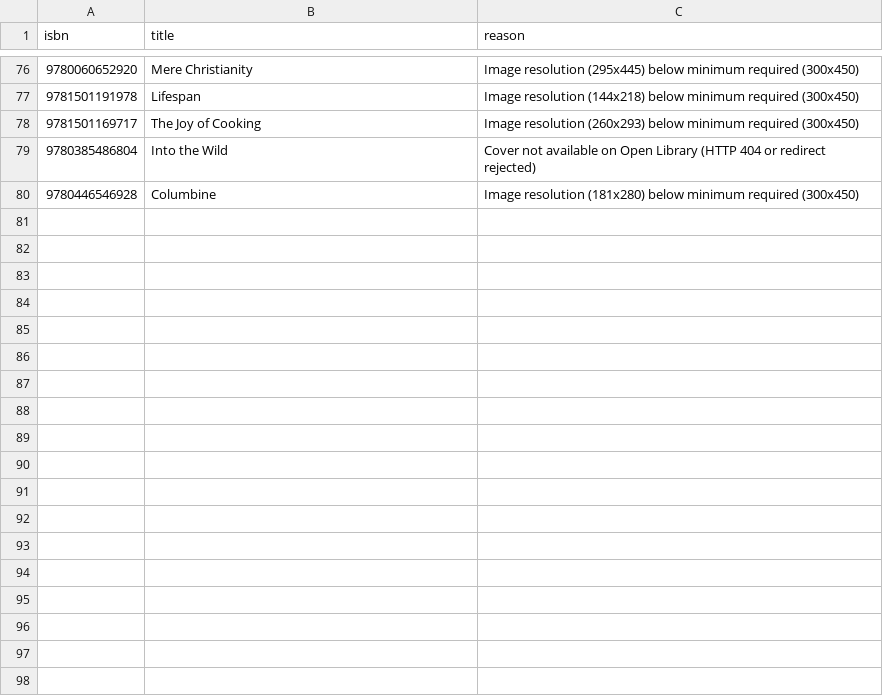
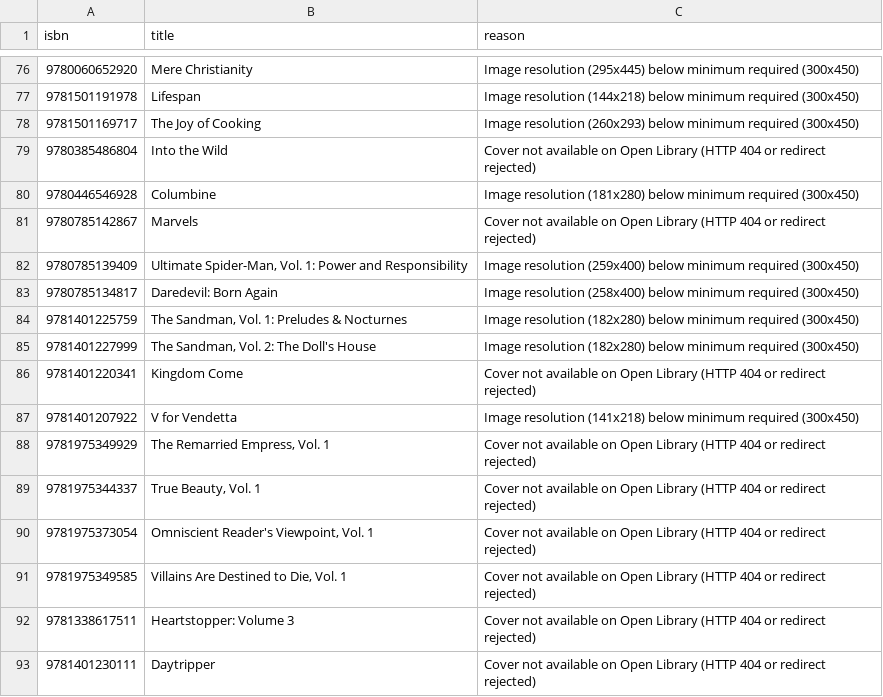
Before and after one commit to danishsary8/bookly_backend_v2, a CSV file: data/catalog/missing_covers.csv, drawn as a sheet; only a part is shown, gaps mark what is left out.

```diff
--- a/data/catalog/missing_covers.csv
+++ b/data/catalog/missing_covers.csv
@@ -80 +80,14 @@
 9780446546928,Columbine,"Image resolution (181x280) below minimum required (300x450)"
+9780785142867,Marvels,"Cover not available on Open Library (HTTP 404 or redirect rejected)"
+9780785139409,"Ultimate Spider-Man, Vol. 1: Power and Responsibility","Image resolution (259x400) below minimum required (300x450)"
+9780785134817,"Daredevil: Born Again","Image resolution (258x400) below minimum required (300x450)"
+9781401225759,"The Sandman, Vol. 1: Preludes & Nocturnes","Image resolution (182x280) below minimum required (300x450)"
+9781401227999,"The Sandman, Vol. 2: The Doll's House","Image resolution (182x280) below minimum required (300x450)"
+9781401220341,"Kingdom Come","Cover not available on Open Library (HTTP 404 or redirect rejected)"
+9781401207922,"V for Vendetta","Image resolution (141x218) below minimum required (300x450)"
+9781975349929,"The Remarried Empress, Vol. 1","Cover not available on Open Library (HTTP 404 or redirect rejected)"
+9781975344337,"True Beauty, Vol. 1","Cover not available on Open Library (HTTP 404 or redirect rejected)"
+9781975373054,"Omniscient Reader's Viewpoint, Vol. 1","Cover not available on Open Library (HTTP 404 or redirect rejected)"
+9781975349585,"Villains Are Destined to Die, Vol. 1","Cover not available on Open Library (HTTP 404 or redirect rejected)"
+9781338617511,"Heartstopper: Volume 3","Cover not available on Open Library (HTTP 404 or redirect rejected)"
+9781401230111,Daytripper,"Cover not available on Open Library (HTTP 404 or redirect rejected)"
```
Also changed, not shown: data/catalog/covers_manifest.csv, data/catalog/needs_review.csv, 4 other files.
